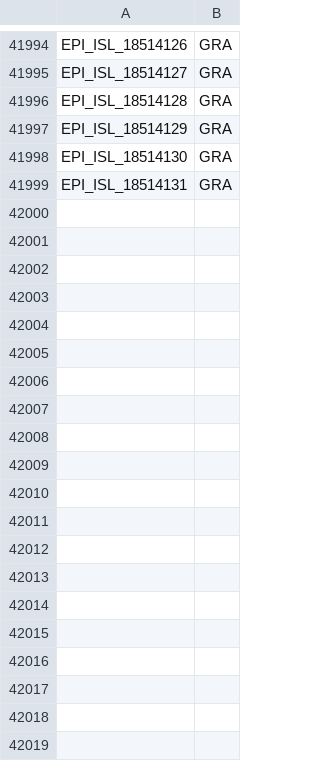
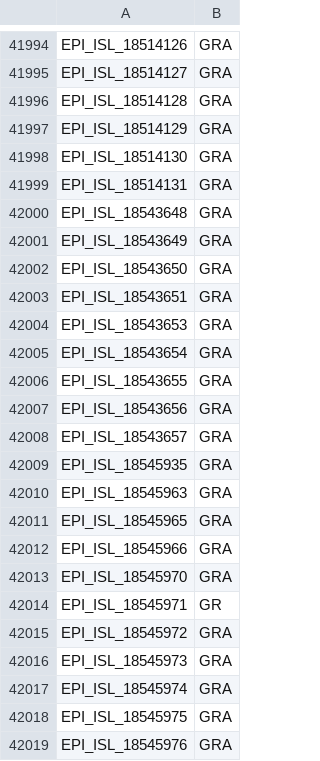
Before and after one commit to mgvi-nibm/c19-gsv, a CSV file: clades.csv, drawn as a sheet; only a part is shown, gaps mark what is left out; the diff covers the shown part only.

Commit message:
Updated data

```diff
--- a/clades.csv
+++ b/clades.csv
@@ -41999 +41999,21 @@
 "EPI_ISL_18514131","GRA"
+"EPI_ISL_18543648","GRA"
+"EPI_ISL_18543649","GRA"
+"EPI_ISL_18543650","GRA"
+"EPI_ISL_18543651","GRA"
+"EPI_ISL_18543653","GRA"
+"EPI_ISL_18543654","GRA"
+"EPI_ISL_18543655","GRA"
+"EPI_ISL_18543656","GRA"
+"EPI_ISL_18543657","GRA"
+"EPI_ISL_18545935","GRA"
+"EPI_ISL_18545963","GRA"
+"EPI_ISL_18545965","GRA"
+"EPI_ISL_18545966","GRA"
+"EPI_ISL_18545970","GRA"
+"EPI_ISL_18545971","GR"
+"EPI_ISL_18545972","GRA"
+"EPI_ISL_18545973","GRA"
+"EPI_ISL_18545974","GRA"
+"EPI_ISL_18545975","GRA"
+"EPI_ISL_18545976","GRA"
```
Also changed, not shown: 35 added rows elsewhere in this file, 11 other files.
